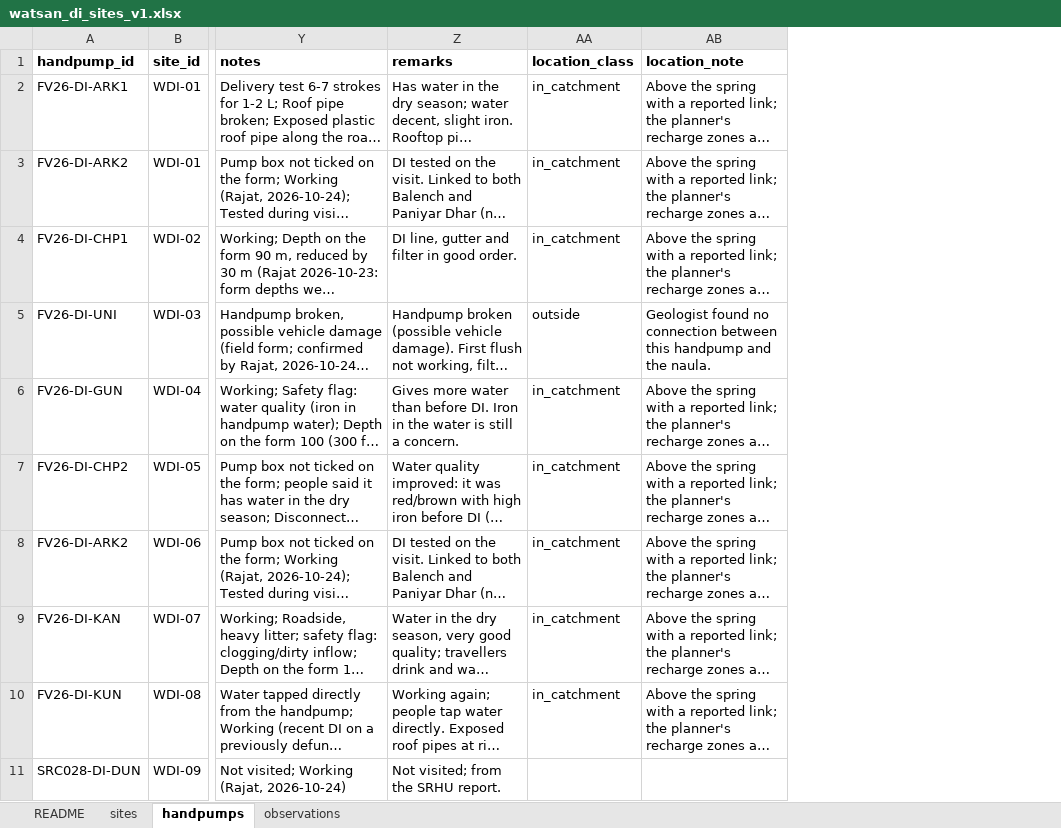
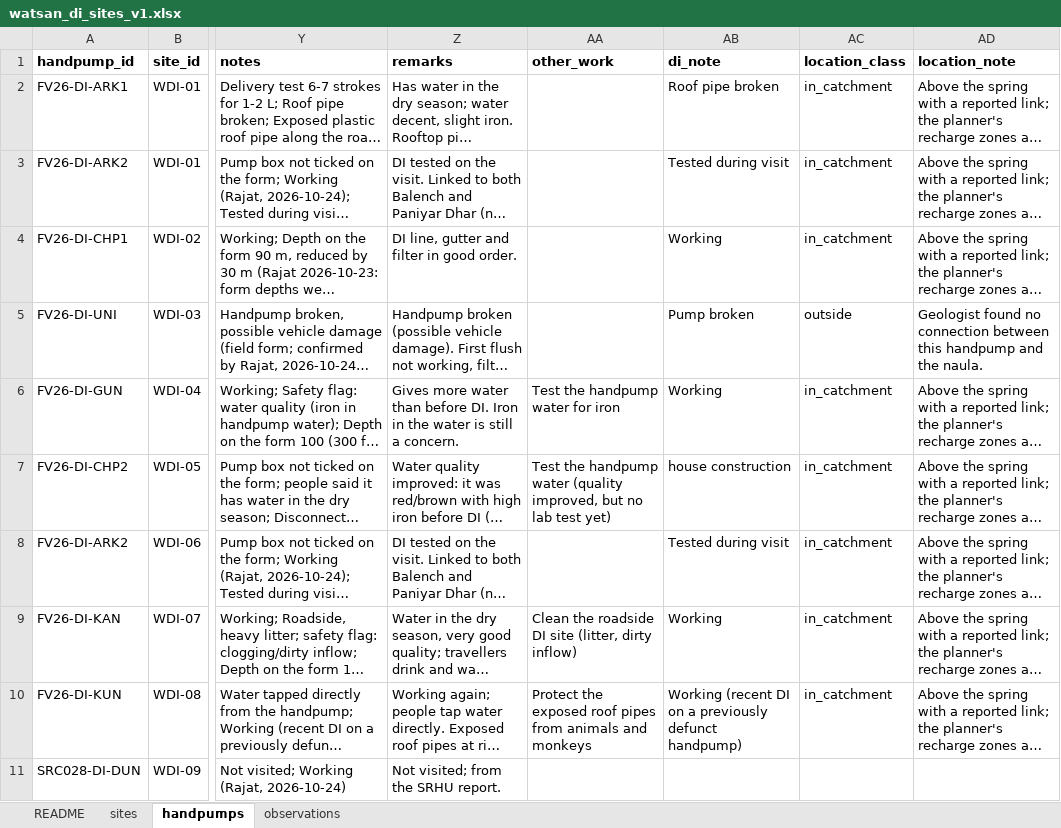
Before and after one commit to pgp25rajat-cmyk/rdi-watsan-springshed-decision-support, an Excel workbook: data/02_processed/watsan_di/watsan_di_sites_v1.xlsx, sheet handpumps, drawn as a sheet; only a part is shown, gaps mark what is left out; long unchanged cells end in …; values as stored, in another font and other column widths than the file's, no borders; the diff names each change by its address in the sheet, - before the commit and + after, or states it on an @@ line.

```diff
--- a/data/02_processed/watsan_di/watsan_di_sites_v1.xlsx (sheet handpumps)
+++ b/data/02_processed/watsan_di/watsan_di_sites_v1.xlsx (sheet handpumps)
+column AA (other_work), rows 6-10: Test the handpump water for iron | Test the handpump water (quality improved, but no lab test yet) |  | Clean the roadside DI site (litter, dirty inflow) | Protect the exposed roof pipes from animals and monkeys
+column AB (di_note), rows 2-10: Roof pipe broken | Tested during visit | Working | Pump broken | Working | house construction | Tested during visit | Working | Working (recent DI on a previously defunct handpump)
```
Also changed, not shown: 12 other files.
